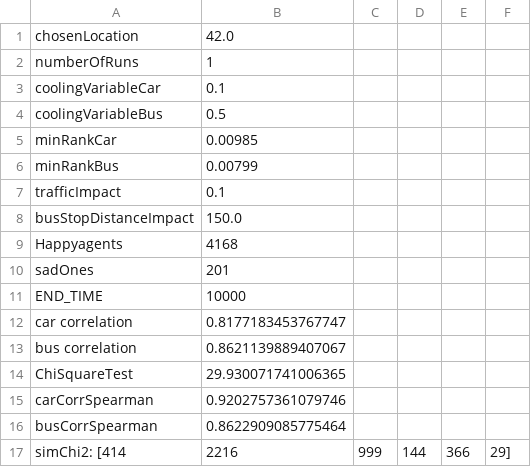
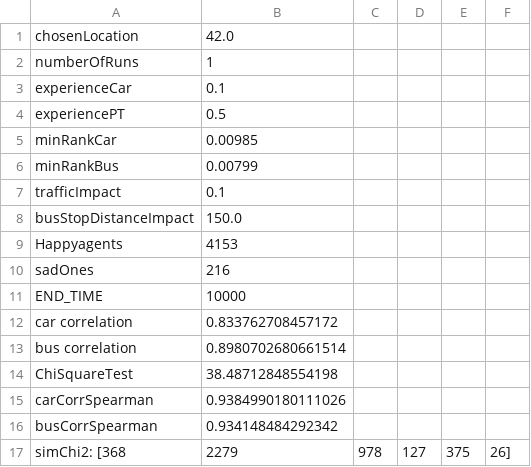
Before and after one commit to LukaszKowalski2013/location_analysis_ABM, a CSV file: repastcity_bankers/data/gis_data/myTM/results/42/results1.csv, drawn as a sheet.

```diff
--- a/repastcity_bankers/data/gis_data/myTM/results/42/results1.csv
+++ b/repastcity_bankers/data/gis_data/myTM/results/42/results1.csv
@@ -2,4 +2,4 @@
  numberOfRuns, 1
- coolingVariableCar, 0.1
- coolingVariableBus, 0.5
+ experienceCar, 0.1
+ experiencePT, 0.5
  minRankCar, 0.00985
@@ -8,10 +8,10 @@
  busStopDistanceImpact, 150.0
-Happyagents, 4168
- sadOnes, 201
+Happyagents, 4153
+ sadOnes, 216
 END_TIME, 10000
- car correlation, 0.8177183453767747
- bus correlation, 0.8621139889407067
-ChiSquareTest, 29.930071741006365
-carCorrSpearman, 0.9202757361079746
-busCorrSpearman, 0.8622909085775464
-simChi2: [414, 2216, 999, 144, 366, 29]
+ car correlation, 0.833762708457172
+ bus correlation, 0.8980702680661514
+ChiSquareTest, 38.48712848554198
+carCorrSpearman, 0.9384990180111026
+busCorrSpearman, 0.934148484292342
+simChi2: [368, 2279, 978, 127, 375, 26]
```
Also changed, not shown: repastcity_bankers/data/gis_data/myTM/results/42/SWIM_AUTO1.csv, repastcity_bankers/data/gis_data/myTM/results/42/SWIM_crowdInClubs1.csv, 36 other files.
